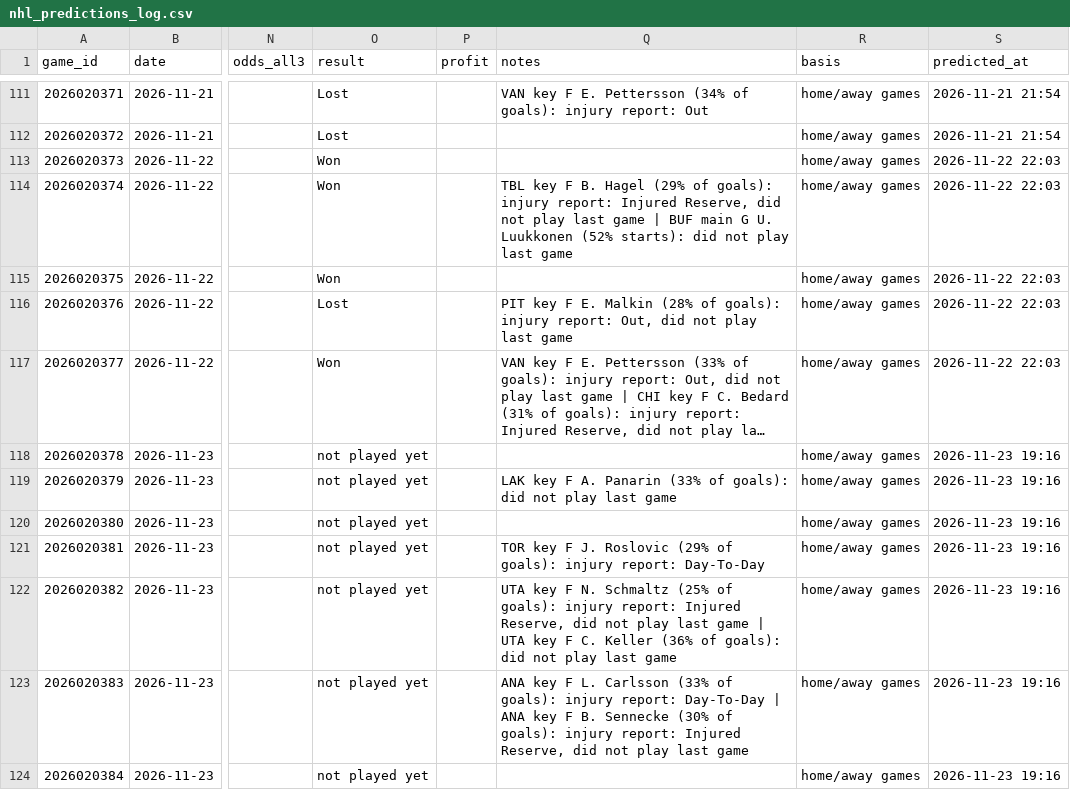
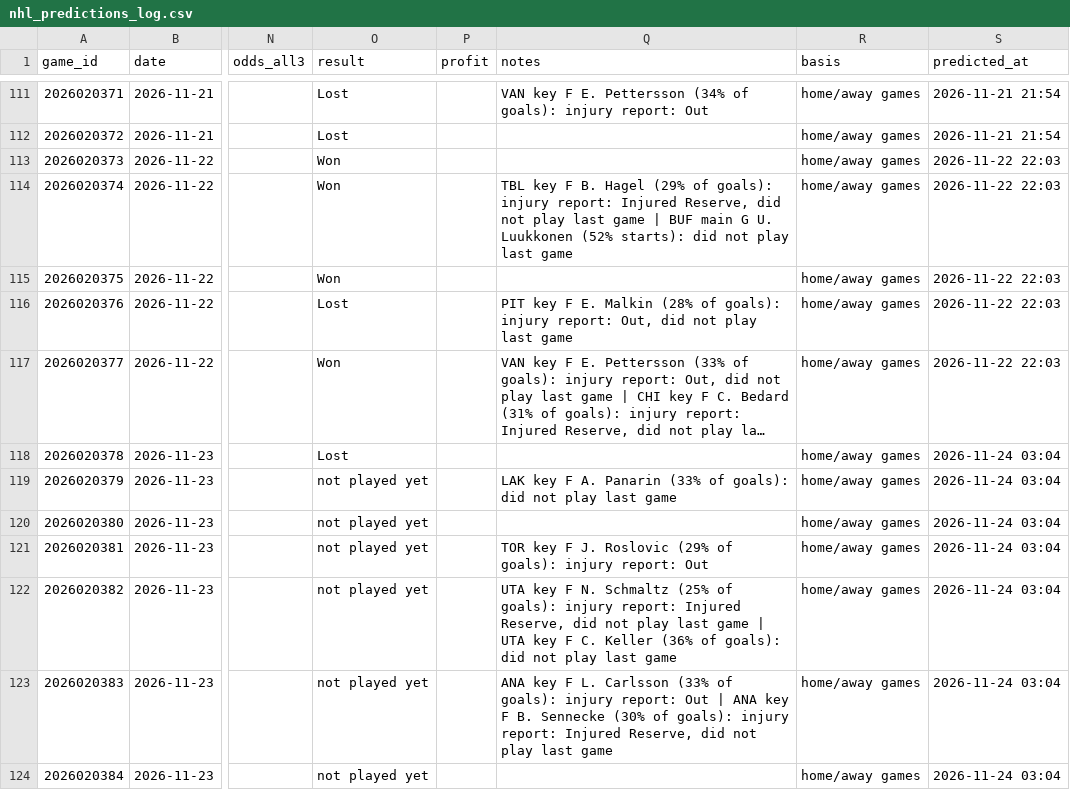
Before and after one commit to LiloGeno/nhl_periods, a CSV file: nhl_predictions_log.csv, drawn as a sheet; only a part is shown, gaps mark what is left out; long unchanged cells end in …; the diff names each change by its address in the sheet, - before the commit and + after, or states it on an @@ line.

```diff
--- a/nhl_predictions_log.csv
+++ b/nhl_predictions_log.csv
-O118 (result): not played yet
+O118 (result): Lost
-S118:S124 (predicted_at): 2026-11-23 19:16
+S118:S124 (predicted_at): 2026-11-24 03:04
-Q121 (notes): …injury report: Day-To-Day
+Q121 (notes): …injury report: Out
-Q123 (notes): …injury report: Day-To-Day | ANA…
+Q123 (notes): …injury report: Out | ANA…
```
Also changed, not shown: 6 other files.
